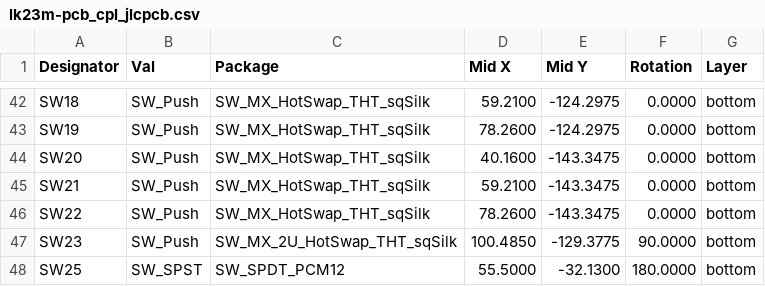
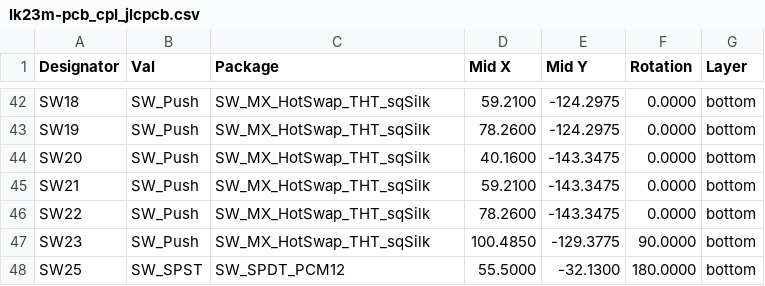
Before and after one commit to lambdakb/keyboard-lk23m, a CSV file: output/pcb/fabrication/jlcpcb/lk23m-pcb_cpl_jlcpcb.csv, drawn as a sheet; only a part is shown, gaps mark what is left out.

```diff
--- a/output/pcb/fabrication/jlcpcb/lk23m-pcb_cpl_jlcpcb.csv
+++ b/output/pcb/fabrication/jlcpcb/lk23m-pcb_cpl_jlcpcb.csv
@@ -46,3 +46,3 @@ Designator,Val,Package,Mid X,Mid Y,Rotation,Layer
 "SW22","SW_Push","SW_MX_HotSwap_THT_sqSilk",78.2600,-143.3475,0.0000,bottom
-"SW23","SW_Push","SW_MX_2U_HotSwap_THT_sqSilk",100.4850,-129.3775,90.0000,bottom
+"SW23","SW_Push","SW_MX_HotSwap_THT_sqSilk",100.4850,-129.3775,90.0000,bottom
 "SW25","SW_SPST","SW_SPDT_PCM12",55.5000,-32.1300,180.0000,bottom
```
Also changed, not shown: output/pcb/fabrication/jlcpcb/lk23m-pcb_bom_jlcpcb.csv, 20 other files.
